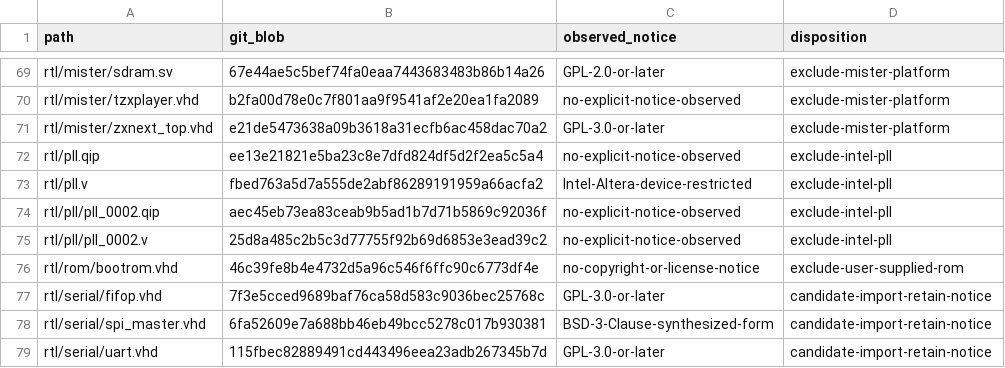
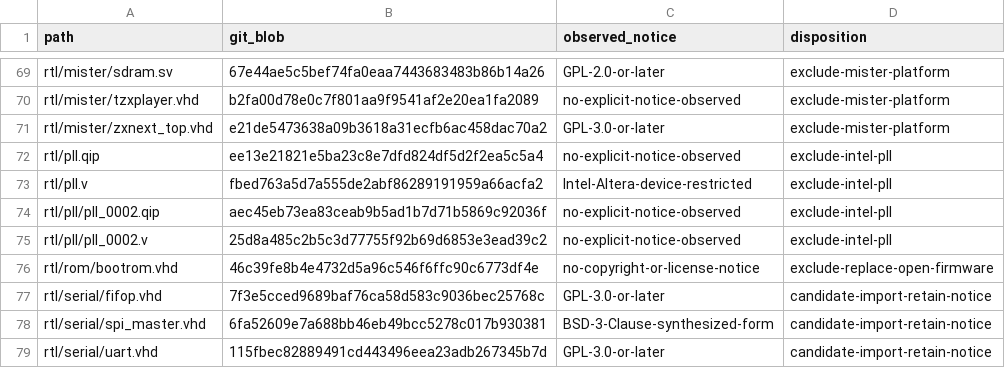
Before and after one commit to jattree/NextTang, a TSV file: docs/upstream-files.tsv, drawn as a sheet; only a part is shown, gaps mark what is left out.

```diff
--- a/docs/upstream-files.tsv
+++ b/docs/upstream-files.tsv
@@ -75,3 +75,3 @@ rtl/pll/pll_0002.qip	aec45eb73ea83ceab9b5ad1b7d71b5869c92036f	no-explicit-notice
 rtl/pll/pll_0002.v	25d8a485c2b5c3d77755f92b69d6853e3ead39c2	no-explicit-notice-observed	exclude-intel-pll
-rtl/rom/bootrom.vhd	46c39fe8b4e4732d5a96c546f6ffc90c6773df4e	no-copyright-or-license-notice	exclude-user-supplied-rom
+rtl/rom/bootrom.vhd	46c39fe8b4e4732d5a96c546f6ffc90c6773df4e	no-copyright-or-license-notice	exclude-replace-open-firmware
 rtl/serial/fifop.vhd	7f3e5cced9689baf76ca58d583c9036bec25768c	GPL-3.0-or-later	candidate-import-retain-notice
```
Also changed, not shown: 9 other files.
